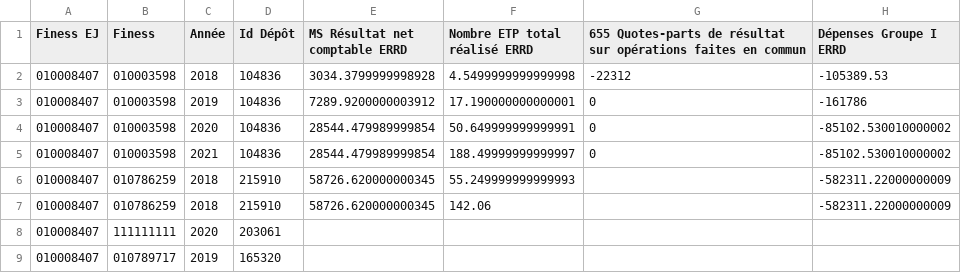
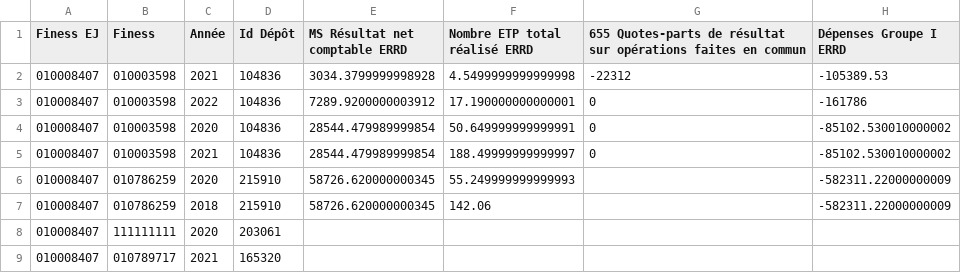
Before and after one commit to DNUM-SocialGouv/helios, a CSV file: data_set/diamant/ANN_ERRD_EJ_ET_2022_06_07.CSV, drawn as a sheet; only a part is shown; the diff names each change by its address in the sheet, - before the commit and + after, or states it on an @@ line.

```diff
--- a/data_set/diamant/ANN_ERRD_EJ_ET_2022_06_07.CSV
+++ b/data_set/diamant/ANN_ERRD_EJ_ET_2022_06_07.CSV
-C2 (Année): 2018
+C2 (Année): 2021
-C3 (Année): 2019
+C3 (Année): 2022
-C6 (Année): 2018
+C6 (Année): 2020
-C9 (Année): 2019
+C9 (Année): 2021
```
Also changed, not shown: data_set/diamant/ANN_CA_EJ_ET_2022_09_01.CSV, 5 other files.
